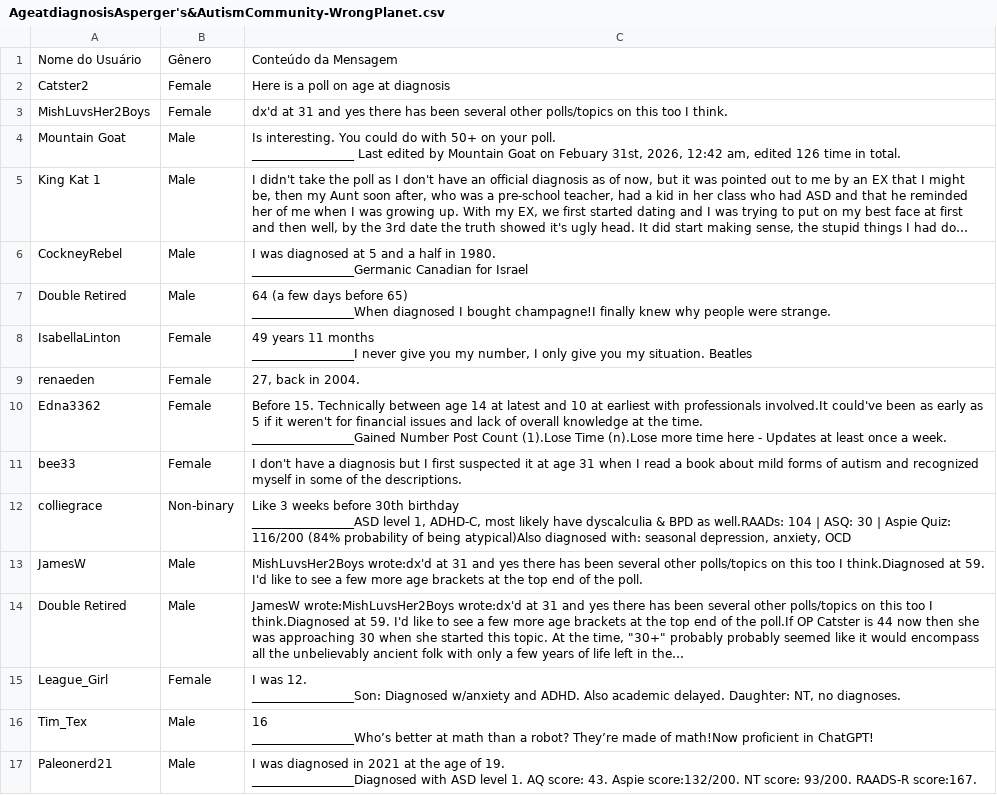
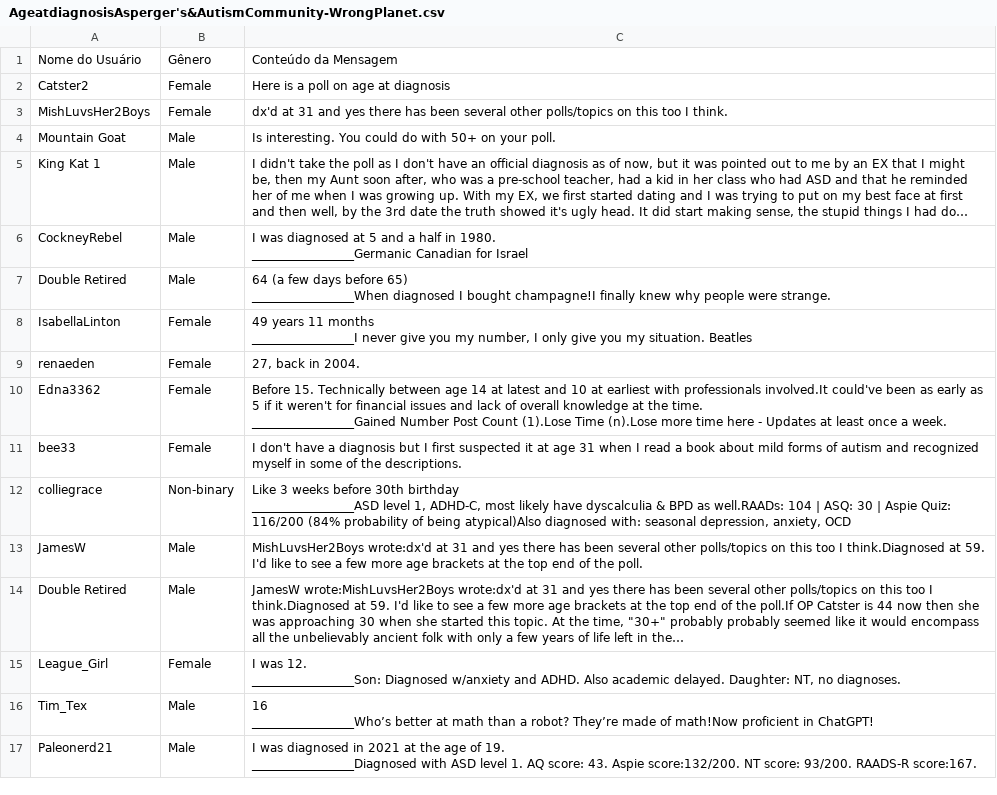
Before and after one commit to AdaiasMartins/Analise-de-Sentimentos-em-Foruns-Online-de-Adultos-com-Transtorno-do-Espectro-Autista, a CSV file: extracao-de-dados/wrong-planet/code/csv/general autism discussion/AgeatdiagnosisAsperger's&AutismCommunity-WrongPlanet.csv, drawn as a sheet; long unchanged cells end in …; ↵ is a line break in a cell; the diff names each change by its address in the sheet, - before the commit and + after, or states it on an @@ line.

```diff
--- a/extracao-de-dados/wrong-planet/code/csv/general autism discussion/AgeatdiagnosisAsperger's&AutismCommunity-WrongPlanet.csv
+++ b/extracao-de-dados/wrong-planet/code/csv/general autism discussion/AgeatdiagnosisAsperger's&AutismCommunity-WrongPlanet.csv
-C4: …your poll. ↵ _________________ Last edited by Mountain Goat on Febuary 31st, 2026, 12:42 am, edited 126 time in total.
+C4: …your poll.
```
Also changed, not shown: 2 other files.
